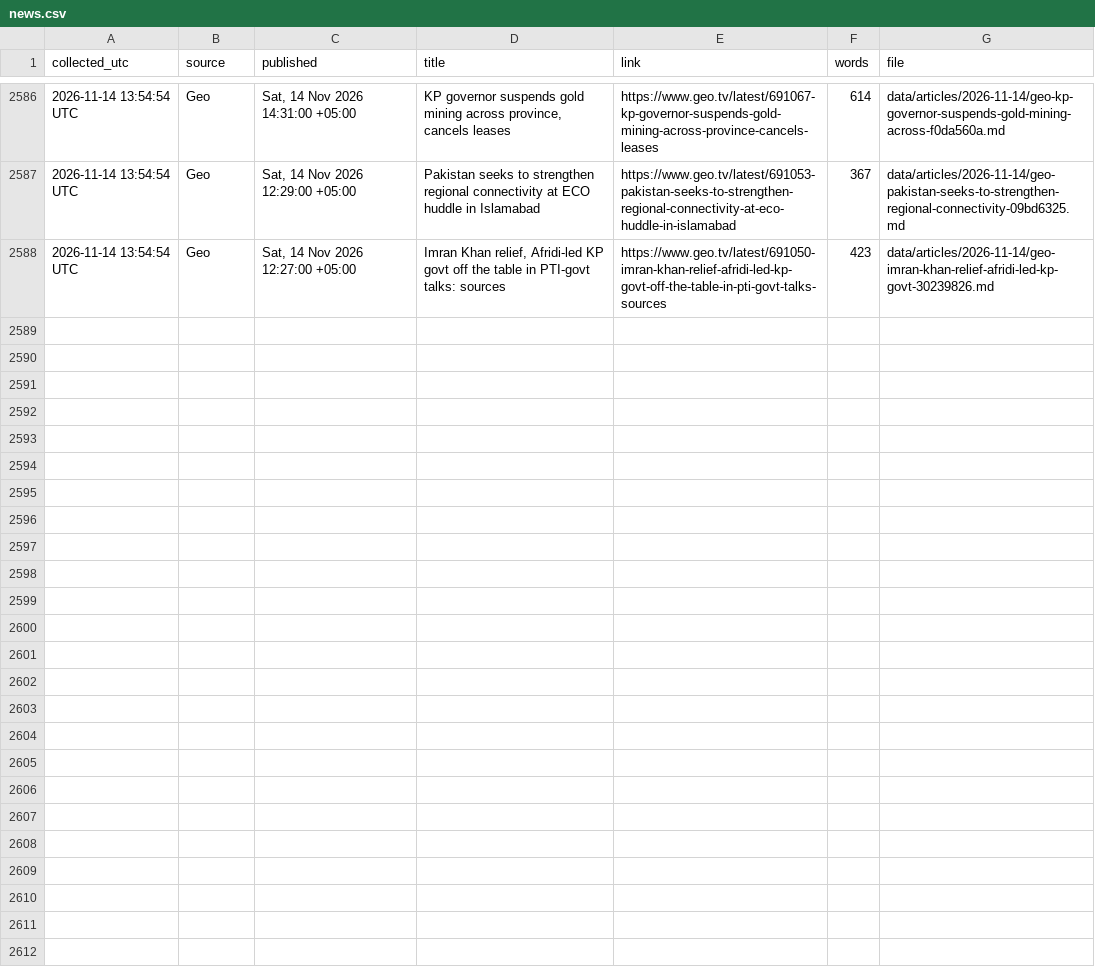
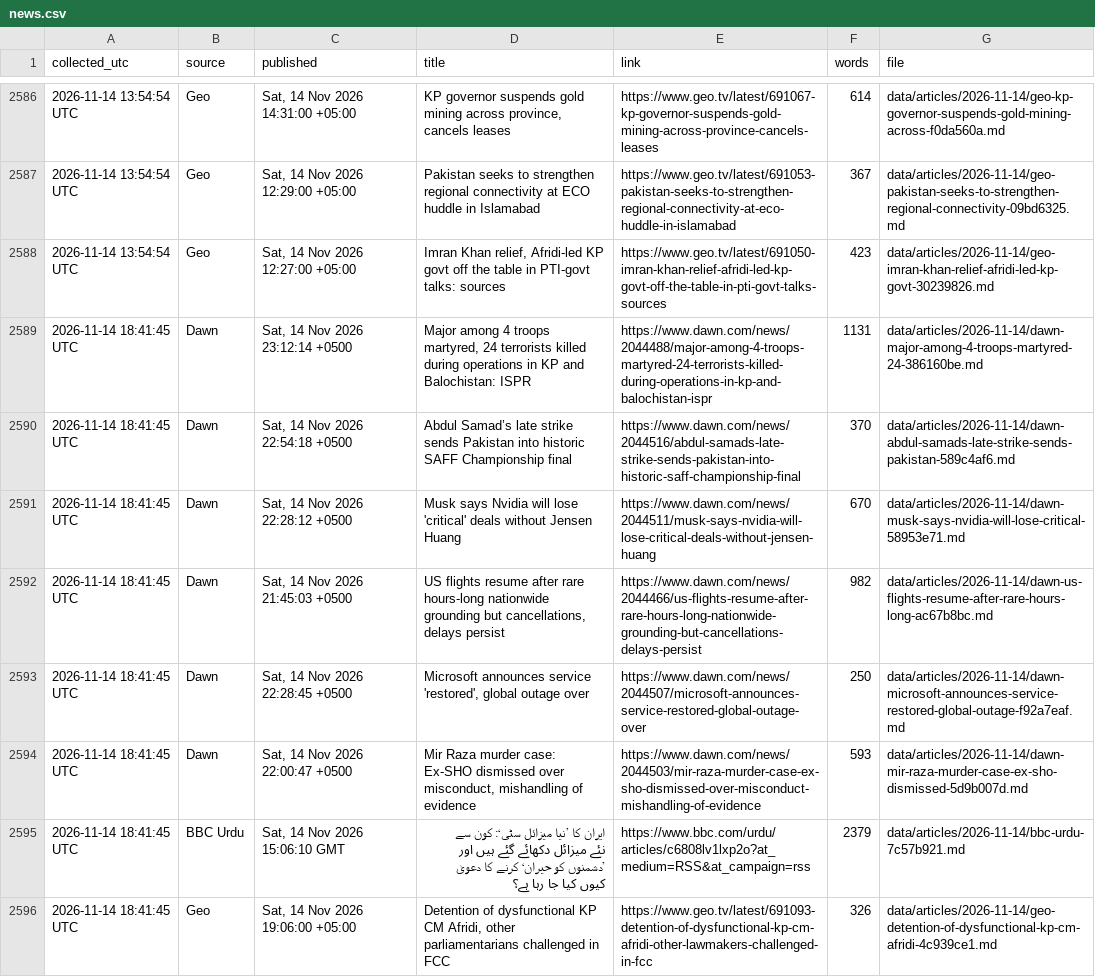
Before and after one commit to galiraza/github-actions-demo, a CSV file: data/news.csv, drawn as a sheet; only a part is shown, gaps mark what is left out; the diff names each change by its address in the sheet, - before the commit and + after, or states it on an @@ line.

```diff
--- a/data/news.csv
+++ b/data/news.csv
+row 2589: 2026-11-14 18:41:45 UTC | Dawn | Sat, 14 Nov 2026 23:12:14 +0500 | Major among 4 troops martyred, 24 terrorists killed during operations in KP and Balochistan: ISPR | https://www.dawn.com/news/2044488/major-among-4-troops-martyred-24-terrorists-killed-during-operations-in-kp-and-balochistan-ispr | 1131 | data/articles/2026-11-14/dawn-major-among-4-troops-martyred-24-386160be.md
+row 2590: 2026-11-14 18:41:45 UTC | Dawn | Sat, 14 Nov 2026 22:54:18 +0500 | Abdul Samad’s late strike sends Pakistan into historic SAFF Championship final | https://www.dawn.com/news/2044516/abdul-samads-late-strike-sends-pakistan-into-historic-saff-championship-final | 370 | data/articles/2026-11-14/dawn-abdul-samads-late-strike-sends-pakistan-589c4af6.md
+row 2591: 2026-11-14 18:41:45 UTC | Dawn | Sat, 14 Nov 2026 22:28:12 +0500 | Musk says Nvidia will lose 'critical' deals without Jensen Huang | https://www.dawn.com/news/2044511/musk-says-nvidia-will-lose-critical-deals-without-jensen-huang | 670 | data/articles/2026-11-14/dawn-musk-says-nvidia-will-lose-critical-58953e71.md
+row 2592: 2026-11-14 18:41:45 UTC | Dawn | Sat, 14 Nov 2026 21:45:03 +0500 | US flights resume after rare hours-long nationwide grounding but cancellations, delays persist | https://www.dawn.com/news/2044466/us-flights-resume-after-rare-hours-long-nationwide-grounding-but-cancellations-delays-persist | 982 | data/articles/2026-11-14/dawn-us-flights-resume-after-rare-hours-long-ac67b8bc.md
+row 2593: 2026-11-14 18:41:45 UTC | Dawn | Sat, 14 Nov 2026 22:28:45 +0500 | Microsoft announces service 'restored', global outage over | https://www.dawn.com/news/2044507/microsoft-announces-service-restored-global-outage-over | 250 | data/articles/2026-11-14/dawn-microsoft-announces-service-restored-global-outage-f92a7eaf.md
+row 2594: 2026-11-14 18:41:45 UTC | Dawn | Sat, 14 Nov 2026 22:00:47 +0500 | Mir Raza murder case: Ex-SHO dismissed over misconduct, mishandling of evidence | https://www.dawn.com/news/2044503/mir-raza-murder-case-ex-sho-dismissed-over-misconduct-mishandling-of-evidence | 593 | data/articles/2026-11-14/dawn-mir-raza-murder-case-ex-sho-dismissed-5d9b007d.md
+row 2595: 2026-11-14 18:41:45 UTC | BBC Urdu | Sat, 14 Nov 2026 15:06:10 GMT | ایران کا ’نیا میزائل سٹی‘: کون سے نئے میزائل دکھائے گئے ہیں اور ’دشمنوں کو حیران‘ کرنے کا دعویٰ کیوں کیا جا رہا ہے؟ | https://www.bbc.com/urdu/articles/c6808lv1lxp2o?at_medium=RSS&at_campaign=rss | 2379 | data/articles/2026-11-14/bbc-urdu-7c57b921.md
+row 2596: 2026-11-14 18:41:45 UTC | Geo | Sat, 14 Nov 2026 19:06:00 +05:00 | Detention of dysfunctional KP CM Afridi, other parliamentarians challenged in FCC | https://www.geo.tv/latest/691093-detention-of-dysfunctional-kp-cm-afridi-other-lawmakers-challenged-in-fcc | 326 | data/articles/2026-11-14/geo-detention-of-dysfunctional-kp-cm-afridi-4c939ce1.md
```
Also changed, not shown: 9 other files.
